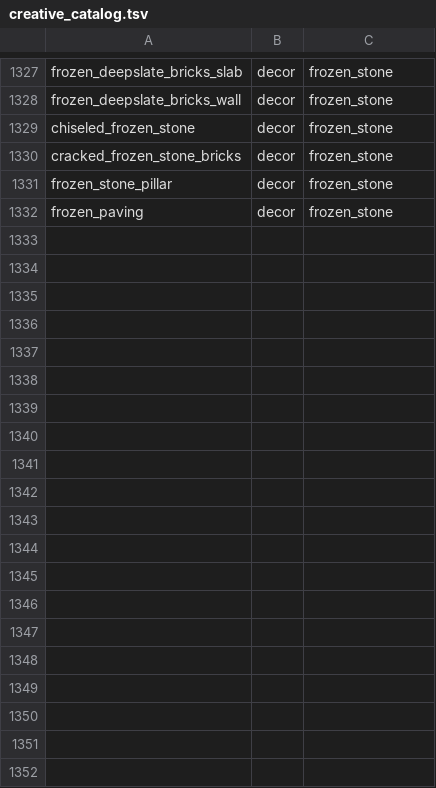
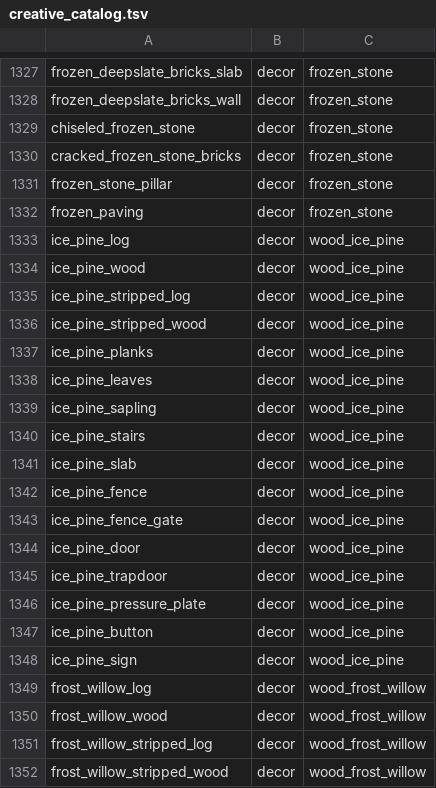
Before and after one commit to Deserag/slavic-myths, a TSV file: src/main/resources/assets/slavicmyths/creative_catalog.tsv, drawn as a sheet; only a part is shown, gaps mark what is left out; the diff covers the shown part only.

Commit message:
Add ice pine and frost willow families with recolored existing assets and snowy worldgen

```diff
--- a/src/main/resources/assets/slavicmyths/creative_catalog.tsv
+++ b/src/main/resources/assets/slavicmyths/creative_catalog.tsv
@@ -1332 +1332,21 @@ frozen_stone_pillar	decor	frozen_stone
 frozen_paving	decor	frozen_stone
+ice_pine_log	decor	wood_ice_pine
+ice_pine_wood	decor	wood_ice_pine
+ice_pine_stripped_log	decor	wood_ice_pine
+ice_pine_stripped_wood	decor	wood_ice_pine
+ice_pine_planks	decor	wood_ice_pine
+ice_pine_leaves	decor	wood_ice_pine
+ice_pine_sapling	decor	wood_ice_pine
+ice_pine_stairs	decor	wood_ice_pine
+ice_pine_slab	decor	wood_ice_pine
+ice_pine_fence	decor	wood_ice_pine
+ice_pine_fence_gate	decor	wood_ice_pine
+ice_pine_door	decor	wood_ice_pine
+ice_pine_trapdoor	decor	wood_ice_pine
+ice_pine_pressure_plate	decor	wood_ice_pine
+ice_pine_button	decor	wood_ice_pine
+ice_pine_sign	decor	wood_ice_pine
+frost_willow_log	decor	wood_frost_willow
+frost_willow_wood	decor	wood_frost_willow
+frost_willow_stripped_log	decor	wood_frost_willow
+frost_willow_stripped_wood	decor	wood_frost_willow
```
Also changed, not shown: 13 added rows elsewhere in this file, 16 other files.
